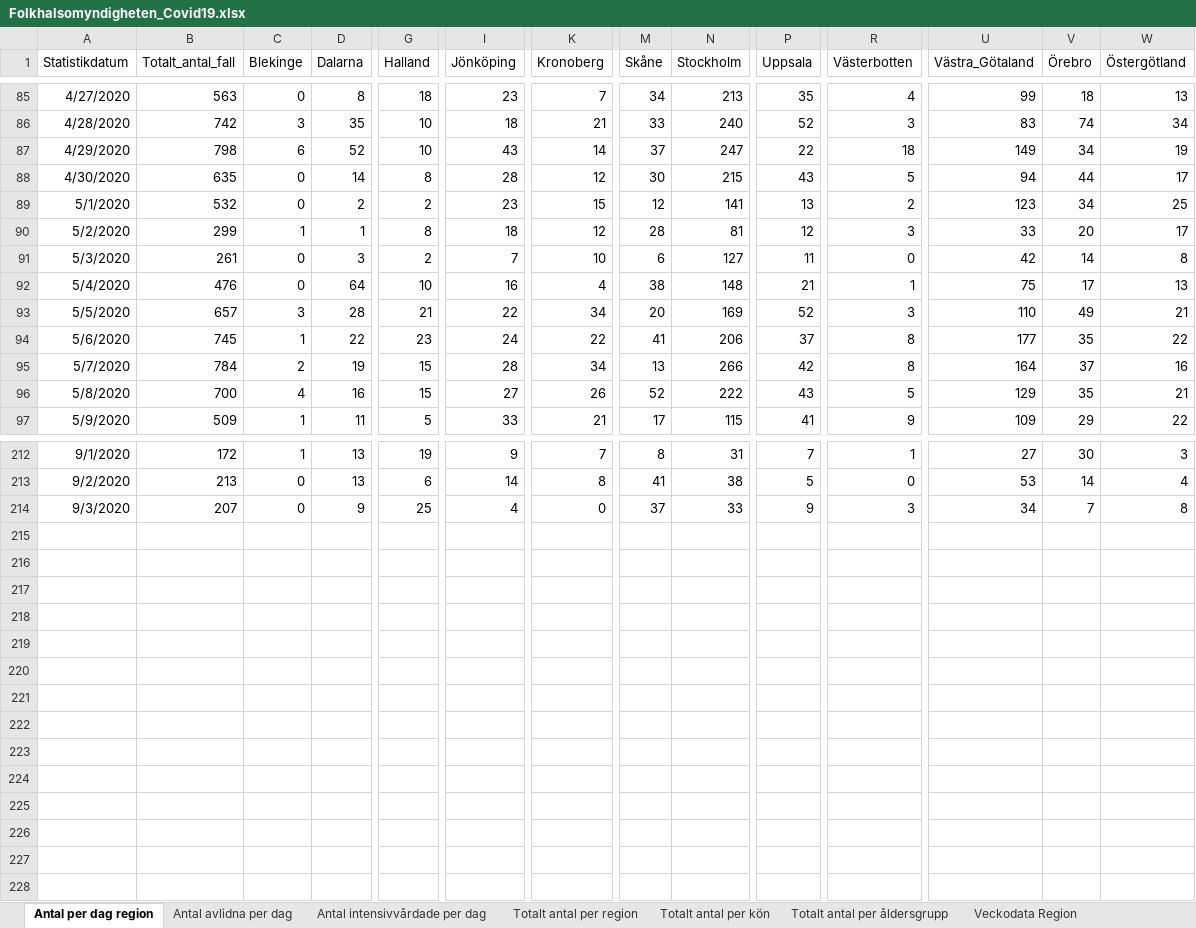
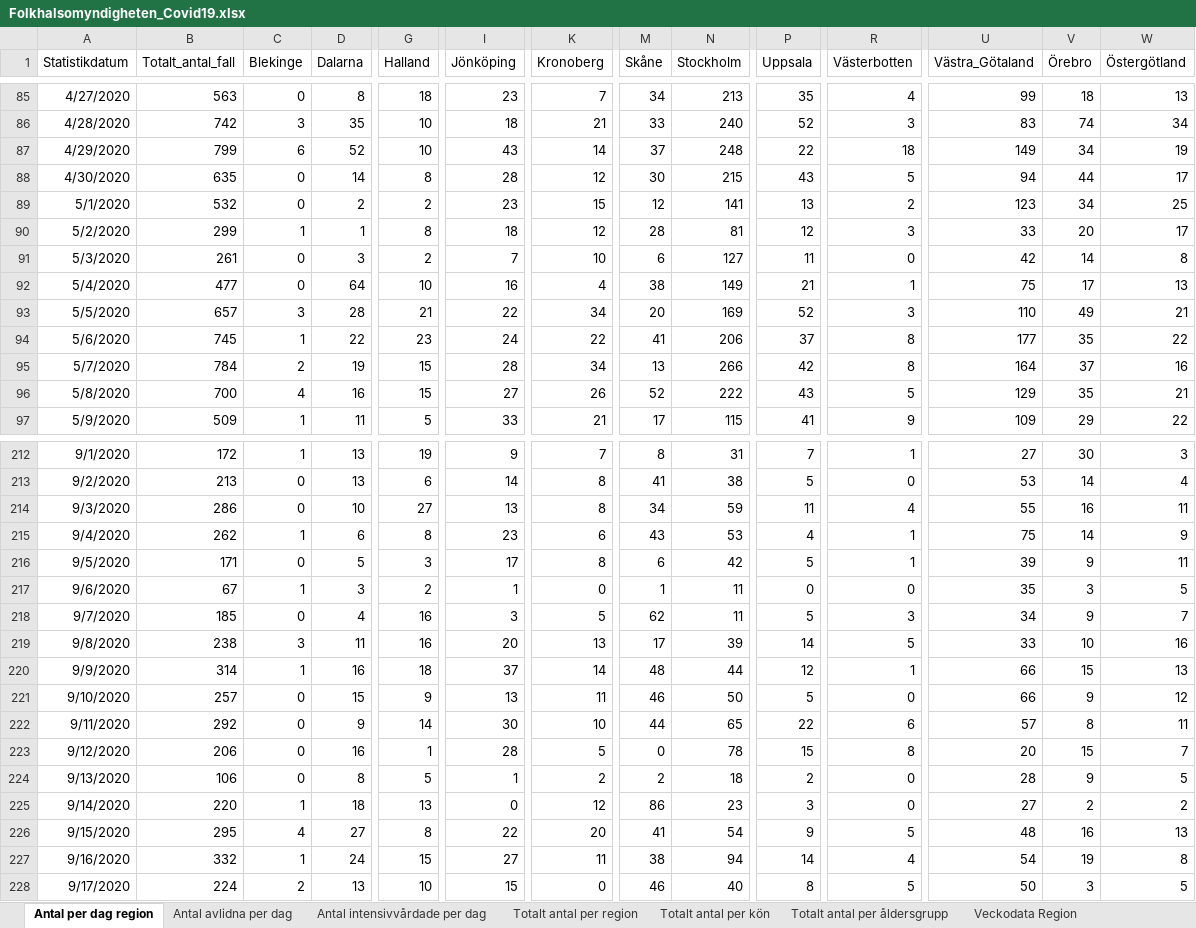
Before and after one commit to andersovelarsson/What-happens-with-covid19-in-the-future.-A-simulation, an Excel workbook: Folkhalsomyndigheten_Covid19.xlsx, sheet Antal per dag region, drawn as a sheet; only a part is shown, gaps mark what is left out; values as stored, in another font and other column widths than the file's, no borders; rows hold the shown columns only; the diff covers the shown part only; the diff names each change by its address in the sheet, - before the commit and + after, or states it on an @@ line.

```diff
--- a/Folkhalsomyndigheten_Covid19.xlsx (sheet Antal per dag region)
+++ b/Folkhalsomyndigheten_Covid19.xlsx (sheet Antal per dag region)
-B87 (Totalt_antal_fall): 798
+B87 (Totalt_antal_fall): 799
-N87 (Stockholm): 247
+N87 (Stockholm): 248
-B92 (Totalt_antal_fall): 476
+B92 (Totalt_antal_fall): 477
-N92 (Stockholm): 148
+N92 (Stockholm): 149
-B214 (Totalt_antal_fall): 207
+B214 (Totalt_antal_fall): 286
-D214 (Dalarna): 9
+D214 (Dalarna): 10
-G214 (Halland): 25
+G214 (Halland): 27
-I214 (Jönköping): 4
+I214 (Jönköping): 13
-K214 (Kronoberg): 0
+K214 (Kronoberg): 8
-M214 (Skåne): 37
+M214 (Skåne): 34
-N214 (Stockholm): 33
+N214 (Stockholm): 59
-P214 (Uppsala): 9
+P214 (Uppsala): 11
-R214 (Västerbotten): 3
+R214 (Västerbotten): 4
-U214 (Västra_Götaland): 34
+U214 (Västra_Götaland): 55
-V214 (Örebro): 7
+V214 (Örebro): 16
-W214 (Östergötland): 8
+W214 (Östergötland): 11
+row 215: 9/4/2020 | 262 | 1 | 6 | 8 | 23 | 6 | 43 | 53 | 4 | 1 | 75 | 14 | 9
+row 216: 9/5/2020 | 171 | 0 | 5 | 3 | 17 | 8 | 6 | 42 | 5 | 1 | 39 | 9 | 11
+row 217: 9/6/2020 | 67 | 1 | 3 | 2 | 1 | 0 | 1 | 11 | 0 | 0 | 35 | 3 | 5
+row 218: 9/7/2020 | 185 | 0 | 4 | 16 | 3 | 5 | 62 | 11 | 5 | 3 | 34 | 9 | 7
+row 219: 9/8/2020 | 238 | 3 | 11 | 16 | 20 | 13 | 17 | 39 | 14 | 5 | 33 | 10 | 16
+row 220: 9/9/2020 | 314 | 1 | 16 | 18 | 37 | 14 | 48 | 44 | 12 | 1 | 66 | 15 | 13
+row 221: 9/10/2020 | 257 | 0 | 15 | 9 | 13 | 11 | 46 | 50 | 5 | 0 | 66 | 9 | 12
+row 222: 9/11/2020 | 292 | 0 | 9 | 14 | 30 | 10 | 44 | 65 | 22 | 6 | 57 | 8 | 11
+row 223: 9/12/2020 | 206 | 0 | 16 | 1 | 28 | 5 | 0 | 78 | 15 | 8 | 20 | 15 | 7
+row 224: 9/13/2020 | 106 | 0 | 8 | 5 | 1 | 2 | 2 | 18 | 2 | 0 | 28 | 9 | 5
+row 225: 9/14/2020 | 220 | 1 | 18 | 13 | 0 | 12 | 86 | 23 | 3 | 0 | 27 | 2 | 2
+row 226: 9/15/2020 | 295 | 4 | 27 | 8 | 22 | 20 | 41 | 54 | 9 | 5 | 48 | 16 | 13
+row 227: 9/16/2020 | 332 | 1 | 24 | 15 | 27 | 11 | 38 | 94 | 14 | 4 | 54 | 19 | 8
+row 228: 9/17/2020 | 224 | 2 | 13 | 10 | 15 | 0 | 46 | 40 | 8 | 5 | 50 | 3 | 5
```
Also changed, not shown: 10 edited cells elsewhere in this sheet, sheet Veckodata Kommun_stadsdel, sheet Veckodata Region, sheet Totalt antal per region, sheet Antal avlidna per dag, sheet Antal intensivvårdade per dag, sheet Totalt antal per åldersgrupp, 1 more sheet, other sheet tabs, 1 other file.
